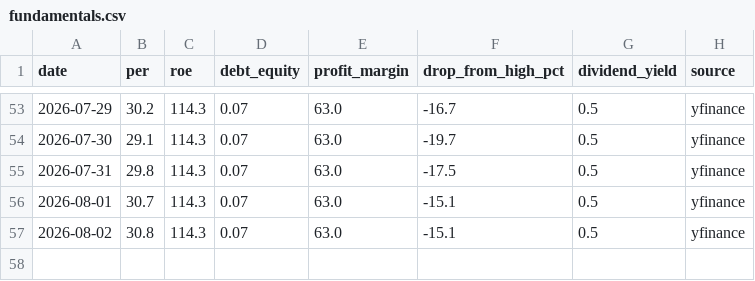
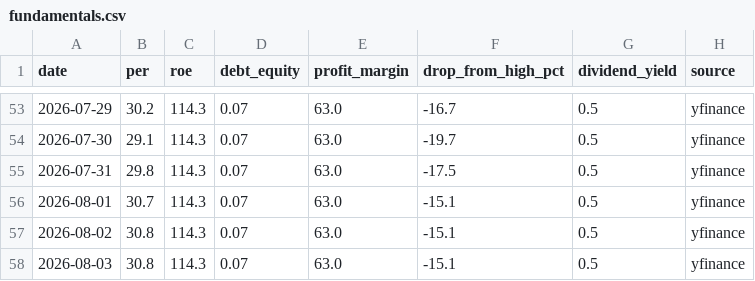
Before and after one commit to sawoo9410/moat-journal, a CSV file: companies/NVDA/fundamentals.csv, drawn as a sheet; only a part is shown, gaps mark what is left out; the diff names each change by its address in the sheet, - before the commit and + after, or states it on an @@ line.

```diff
--- a/companies/NVDA/fundamentals.csv
+++ b/companies/NVDA/fundamentals.csv
+row 58: 2026-08-03 | 30.8 | 114.3 | 0.07 | 63.0 | -15.1 | 0.5 | yfinance
```
Also changed, not shown: companies/AVGO/fundamentals.csv, companies/GOOGL/fundamentals.csv, 21 other files.
